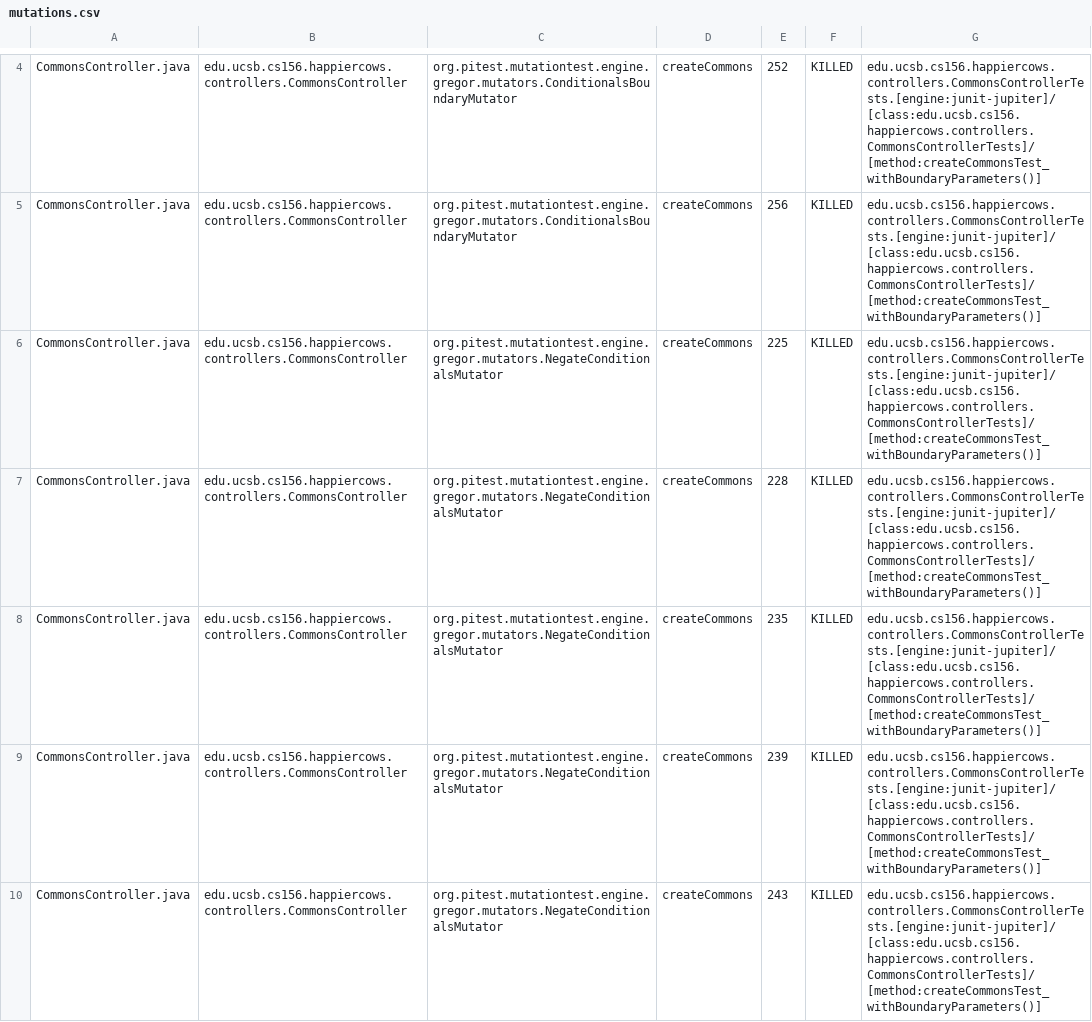
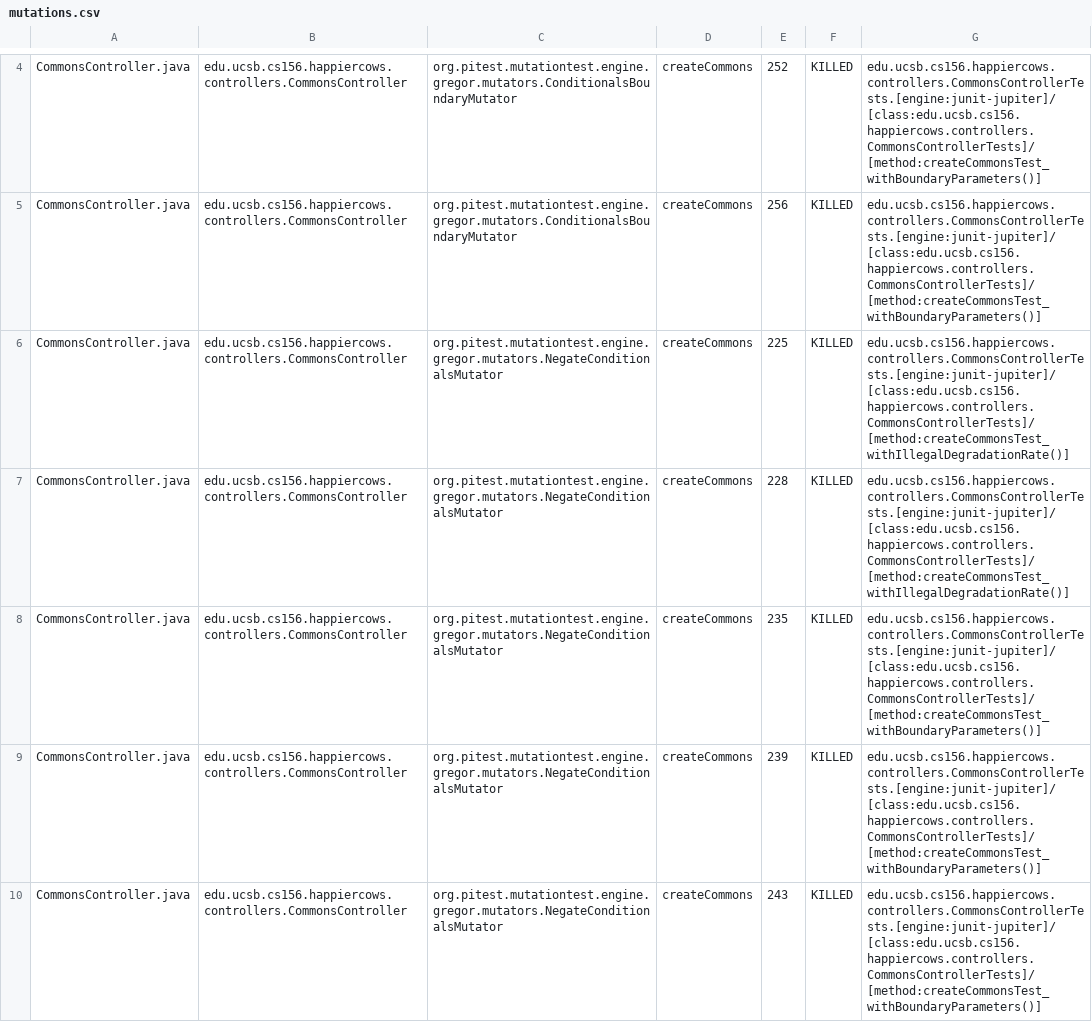
Before and after one commit to ucsb-cs156-f24/proj-happycows-f24-12, a CSV file: prs/67/pitest/mutations.csv, drawn as a sheet; only a part is shown, gaps mark what is left out; the diff covers the shown part only.

Commit message:
Deploying to gh-pages from @ ucsb-cs156-f24/proj-happycows-f24-12@7f1b49dd87da50dd6f7a81ee576a0b624a71ec49 🚀

```diff
--- a/prs/67/pitest/mutations.csv
+++ b/prs/67/pitest/mutations.csv
@@ -5,4 +5,4 @@ CommonsController.java,edu.ucsb.cs156.happiercows.controllers.CommonsController,
 CommonsController.java,edu.ucsb.cs156.happiercows.controllers.CommonsController,org.pitest.mutationtest.engine.gregor.mutators.ConditionalsBoundaryMutator,createCommons,256,KILLED,edu.ucsb.cs156.happiercows.controllers.CommonsControllerTests.[engine:junit-jupiter]/[class:edu.ucsb.cs156.happiercows.controllers.CommonsControllerTests]/[method:createCommonsTest_withBoundaryParameters()]
-CommonsController.java,edu.ucsb.cs156.happiercows.controllers.CommonsController,org.pitest.mutationtest.engine.gregor.mutators.NegateConditionalsMutator,createCommons,225,KILLED,edu.ucsb.cs156.happiercows.controllers.CommonsControllerTests.[engine:junit-jupiter]/[class:edu.ucsb.cs156.happiercows.controllers.CommonsControllerTests]/[method:createCommonsTest_withBoundaryParameters()]
-CommonsController.java,edu.ucsb.cs156.happiercows.controllers.CommonsController,org.pitest.mutationtest.engine.gregor.mutators.NegateConditionalsMutator,createCommons,228,KILLED,edu.ucsb.cs156.happiercows.controllers.CommonsControllerTests.[engine:junit-jupiter]/[class:edu.ucsb.cs156.happiercows.controllers.CommonsControllerTests]/[method:createCommonsTest_withBoundaryParameters()]
+CommonsController.java,edu.ucsb.cs156.happiercows.controllers.CommonsController,org.pitest.mutationtest.engine.gregor.mutators.NegateConditionalsMutator,createCommons,225,KILLED,edu.ucsb.cs156.happiercows.controllers.CommonsControllerTests.[engine:junit-jupiter]/[class:edu.ucsb.cs156.happiercows.controllers.CommonsControllerTests]/[method:createCommonsTest_withIllegalDegradationRate()]
+CommonsController.java,edu.ucsb.cs156.happiercows.controllers.CommonsController,org.pitest.mutationtest.engine.gregor.mutators.NegateConditionalsMutator,createCommons,228,KILLED,edu.ucsb.cs156.happiercows.controllers.CommonsControllerTests.[engine:junit-jupiter]/[class:edu.ucsb.cs156.happiercows.controllers.CommonsControllerTests]/[method:createCommonsTest_withIllegalDegradationRate()]
 CommonsController.java,edu.ucsb.cs156.happiercows.controllers.CommonsController,org.pitest.mutationtest.engine.gregor.mutators.NegateConditionalsMutator,createCommons,235,KILLED,edu.ucsb.cs156.happiercows.controllers.CommonsControllerTests.[engine:junit-jupiter]/[class:edu.ucsb.cs156.happiercows.controllers.CommonsControllerTests]/[method:createCommonsTest_withBoundaryParameters()]
```
Also changed, not shown: 56 edited cells elsewhere in this file, 50 other files.
